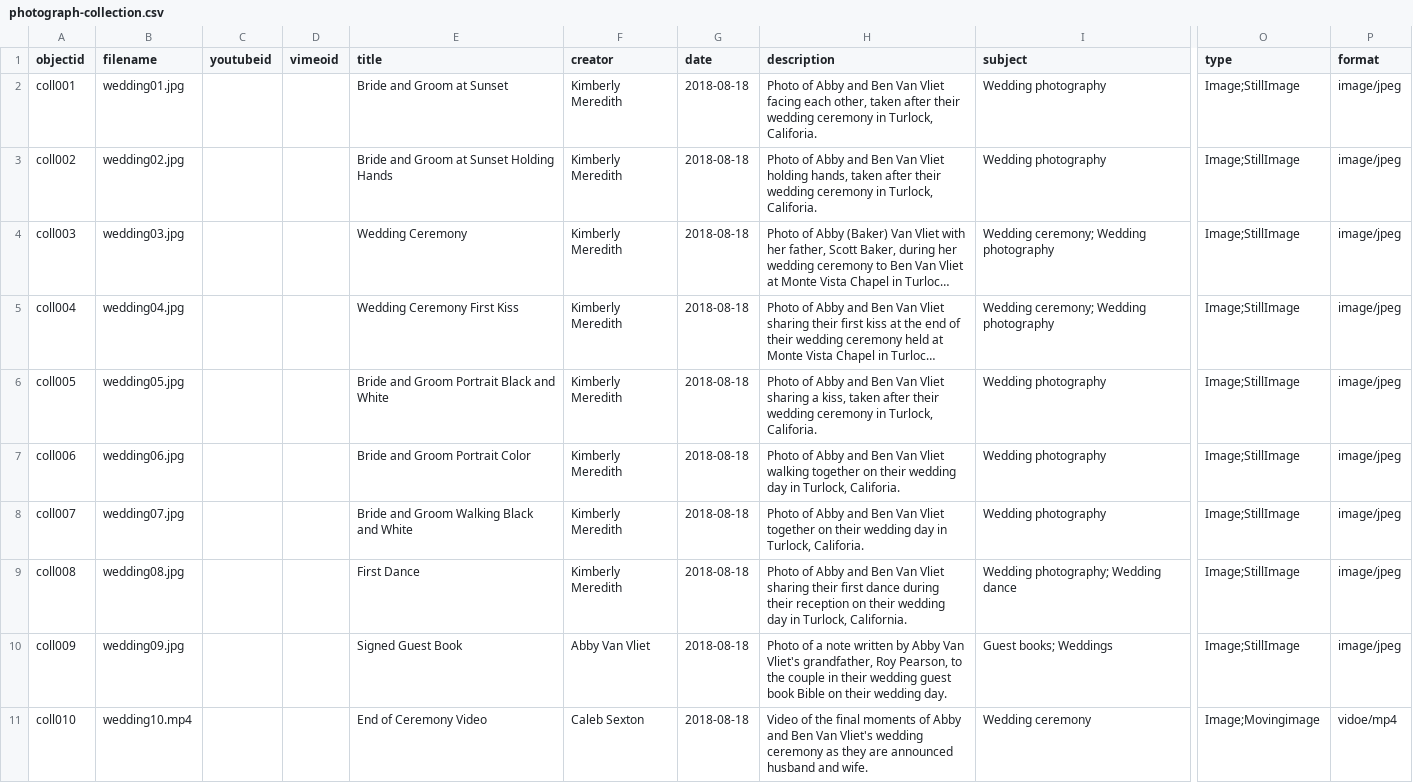
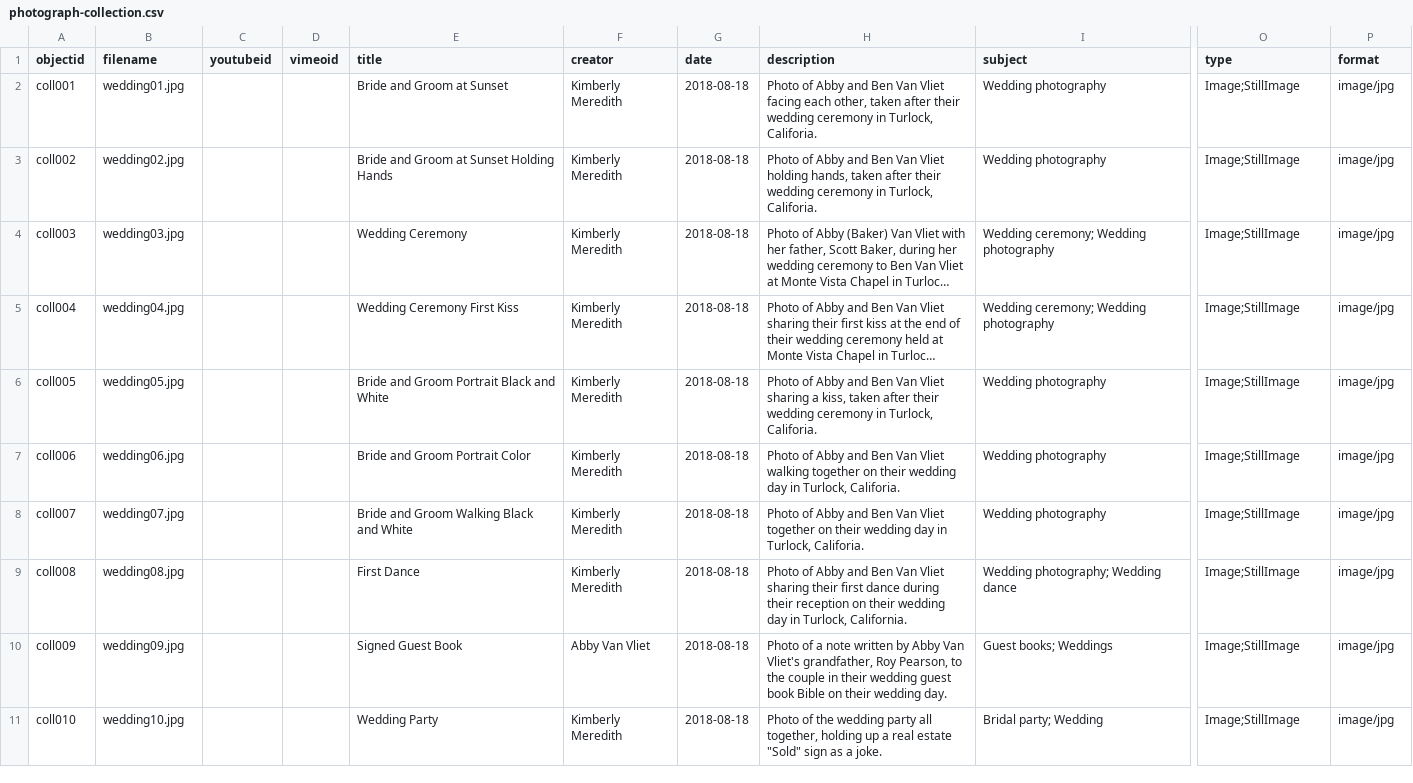
Before and after one commit to avanvliet18/photograph-collection, a CSV file: _data/photograph-collection.csv, drawn as a sheet; only a part is shown, gaps mark what is left out; long unchanged cells end in …; the diff names each change by its address in the sheet, - before the commit and + after, or states it on an @@ line.

Commit message:
Add photograph collection metadata

```diff
--- a/_data/photograph-collection.csv
+++ b/_data/photograph-collection.csv
-P2:P10 (format): image/jpeg
+P2:P10 (format): image/jpg
-B11 (filename): wedding10.mp4
+B11 (filename): wedding10.jpg
-E11 (title): End of Ceremony Video
+E11 (title): Wedding Party
-F11 (creator): Caleb Sexton
+F11 (creator): Kimberly Meredith
-H11 (description): Video of the final moments of Abby and Ben Van Vliet's wedding ceremony as they are announced husband and wife.
+H11 (description): Photo of the wedding party all together, holding up a real estate "Sold" sign as a joke.
-I11 (subject): Wedding ceremony
+I11 (subject): Bridal party; Wedding
-O11 (type): Image;Movingimage
+O11 (type): Image;StillImage
-P11 (format): vidoe/mp4
+P11 (format): image/jpg
```
